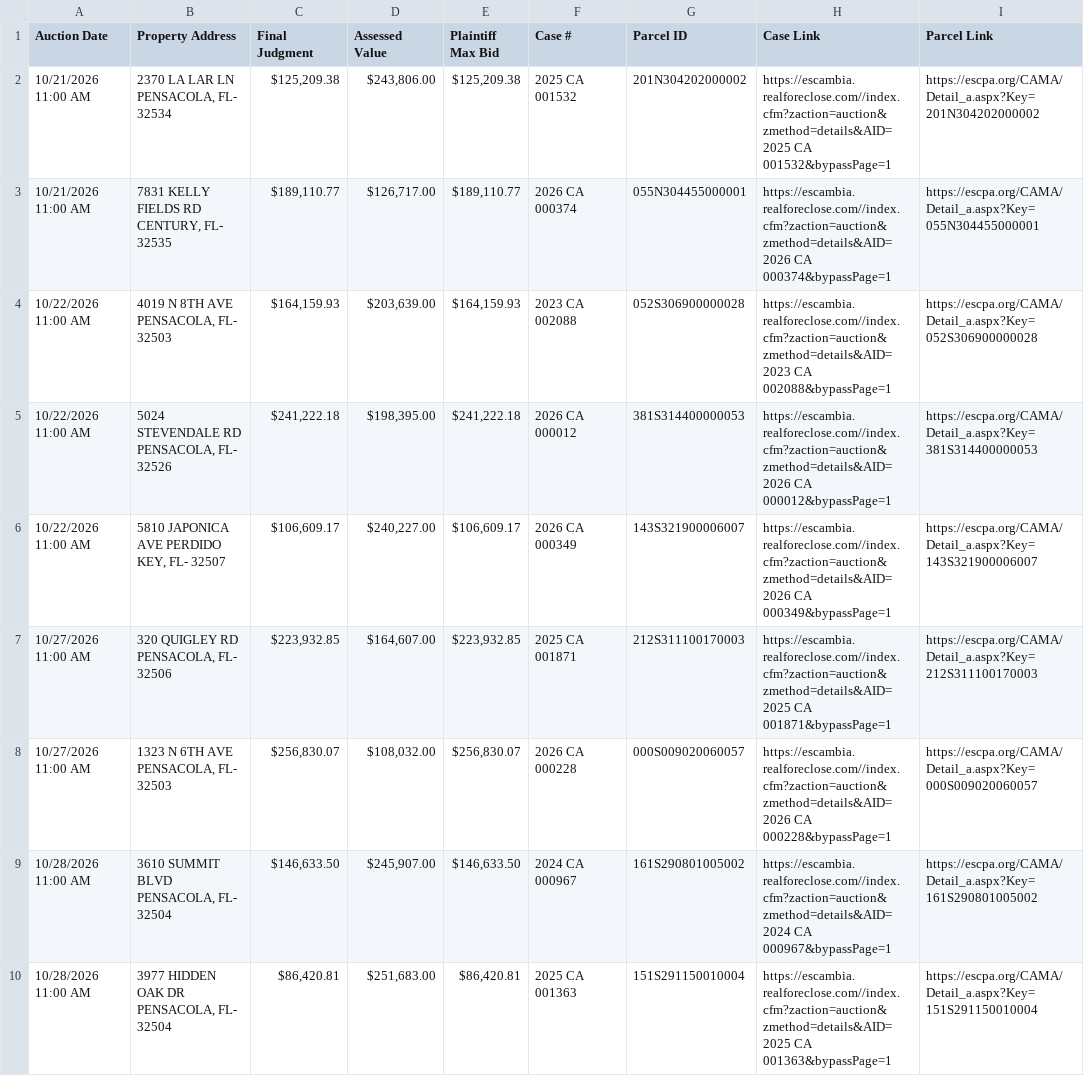
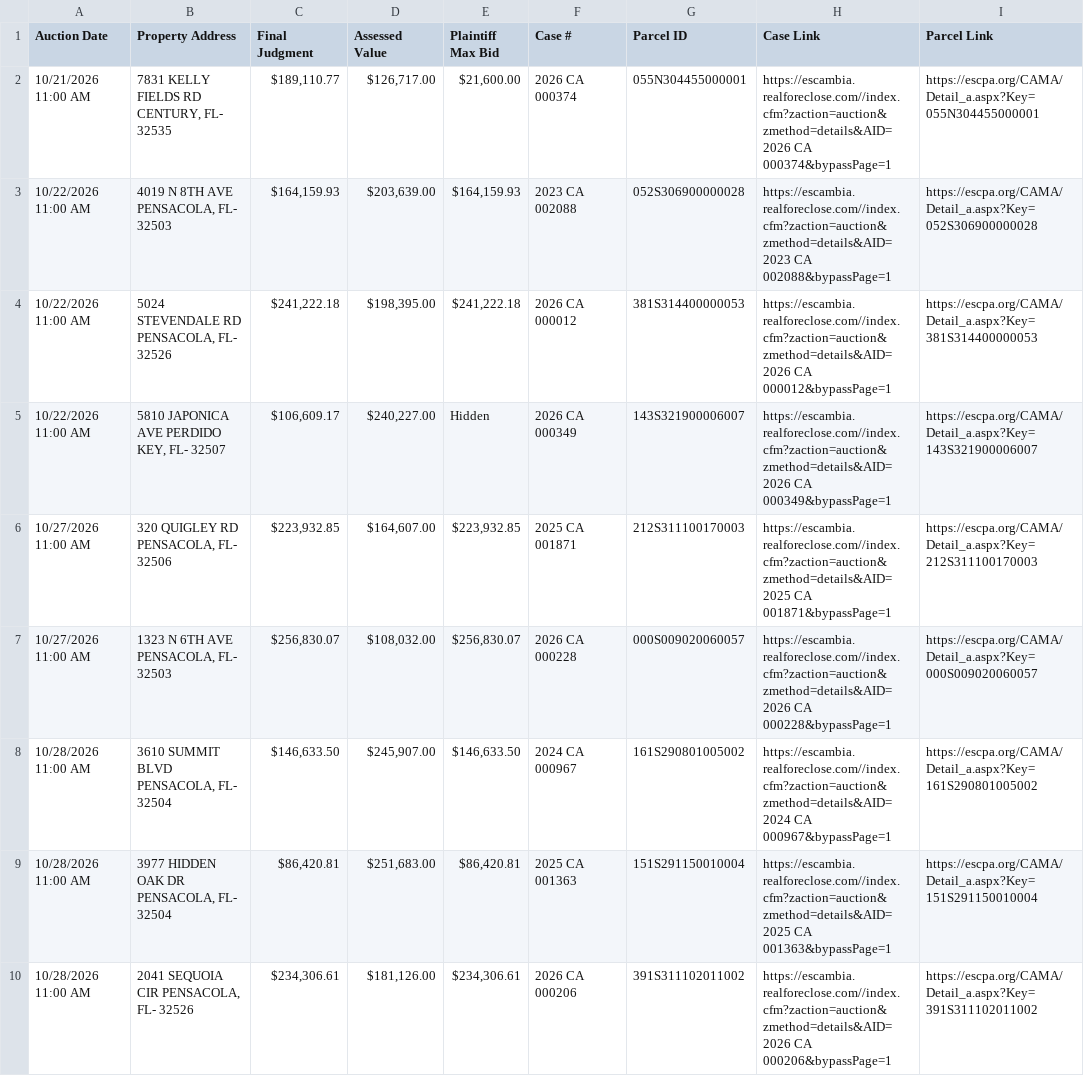
Before and after one commit to figlesias7/realforeclose-escambia, a CSV file: data/active_foreclosures.csv, drawn as a sheet; only a part is shown; the shorter side is filled out with more unchanged rows.

```diff
--- a/data/active_foreclosures.csv
+++ b/data/active_foreclosures.csv
@@ -1,7 +1,6 @@
 Auction Date,Property Address,Final Judgment,Assessed Value,Plaintiff Max Bid,Case #,Parcel ID,Case Link,Parcel Link
-10/21/2026 11:00 AM,"2370 LA LAR LN PENSACOLA, FL- 32534","$125,209.38","$243,806.00","$125,209.38",2025 CA 001532,201N304202000002,https://escambia.realforeclose.com//index.cfm?zaction=auction&zmethod=details&AID=2025 CA 001532&bypassPage=1,https://escpa.org/CAMA/Detail_a.aspx?Key=201N304202000002
-10/21/2026 11:00 AM,"7831 KELLY FIELDS RD CENTURY, FL- 32535","$189,110.77","$126,717.00","$189,110.77",2026 CA 000374,055N304455000001,https://escambia.realforeclose.com//index.cfm?zaction=auction&zmethod=details&AID=2026 CA 000374&bypassPage=1,https://escpa.org/CAMA/Detail_a.aspx?Key=055N304455000001
+10/21/2026 11:00 AM,"7831 KELLY FIELDS RD CENTURY, FL- 32535","$189,110.77","$126,717.00","$21,600.00",2026 CA 000374,055N304455000001,https://escambia.realforeclose.com//index.cfm?zaction=auction&zmethod=details&AID=2026 CA 000374&bypassPage=1,https://escpa.org/CAMA/Detail_a.aspx?Key=055N304455000001
 10/22/2026 11:00 AM,"4019 N 8TH AVE PENSACOLA, FL- 32503","$164,159.93","$203,639.00","$164,159.93",2023 CA 002088,052S306900000028,https://escambia.realforeclose.com//index.cfm?zaction=auction&zmethod=details&AID=2023 CA 002088&bypassPage=1,https://escpa.org/CAMA/Detail_a.aspx?Key=052S306900000028
 10/22/2026 11:00 AM,"5024 STEVENDALE RD PENSACOLA, FL- 32526","$241,222.18","$198,395.00","$241,222.18",2026 CA 000012,381S314400000053,https://escambia.realforeclose.com//index.cfm?zaction=auction&zmethod=details&AID=2026 CA 000012&bypassPage=1,https://escpa.org/CAMA/Detail_a.aspx?Key=381S314400000053
-10/22/2026 11:00 AM,"5810 JAPONICA AVE PERDIDO KEY, FL- 32507","$106,609.17","$240,227.00","$106,609.17",2026 CA 000349,143S321900006007,https://escambia.realforeclose.com//index.cfm?zaction=auction&zmethod=details&AID=2026 CA 000349&bypassPage=1,https://escpa.org/CAMA/Detail_a.aspx?Key=143S321900006007
+10/22/2026 11:00 AM,"5810 JAPONICA AVE PERDIDO KEY, FL- 32507","$106,609.17","$240,227.00",Hidden,2026 CA 000349,143S321900006007,https://escambia.realforeclose.com//index.cfm?zaction=auction&zmethod=details&AID=2026 CA 000349&bypassPage=1,https://escpa.org/CAMA/Detail_a.aspx?Key=143S321900006007
 10/27/2026 11:00 AM,"320 QUIGLEY RD PENSACOLA, FL- 32506","$223,932.85","$164,607.00","$223,932.85",2025 CA 001871,212S311100170003,https://escambia.realforeclose.com//index.cfm?zaction=auction&zmethod=details&AID=2025 CA 001871&bypassPage=1,https://escpa.org/CAMA/Detail_a.aspx?Key=212S311100170003
```
Also changed, not shown: data/event_log.csv, 3 other files.
